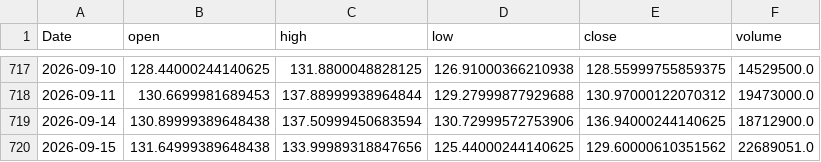
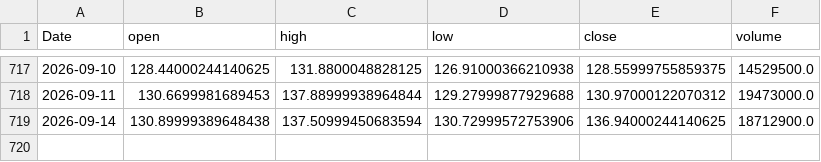
Before and after one commit to yoursprerit/btc-range-model, a CSV file: data/backtest/mstr_daily.csv, drawn as a sheet; only a part is shown, gaps mark what is left out.

```diff
--- a/data/backtest/mstr_daily.csv
+++ b/data/backtest/mstr_daily.csv
@@ -719,2 +719 @@ Date,open,high,low,close,volume
 2026-09-14,130.89999389648438,137.50999450683594,130.72999572753906,136.94000244140625,18712900.0
-2026-09-15,131.64999389648438,133.99989318847656,125.44000244140625,129.60000610351562,22689051.0
```
Also changed, not shown: data/backtest/mstu_daily.csv, data/backtest/raw_features_daily.csv, 1 other file.
